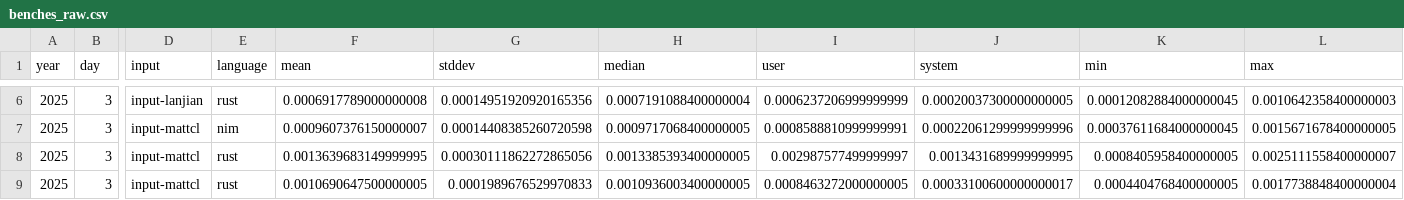
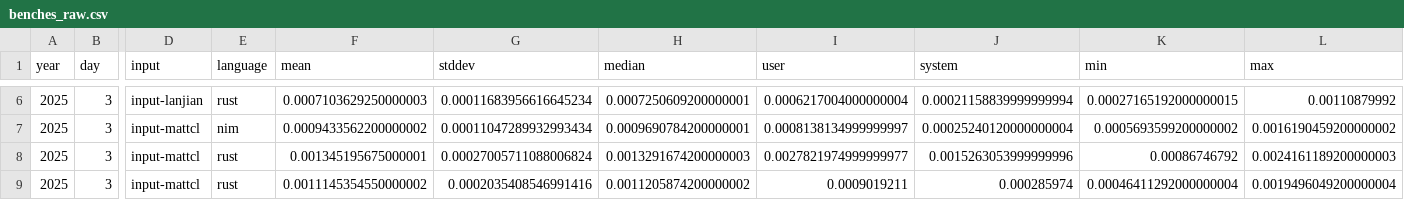
Before and after one commit to mattcl/aoc-benchmarks, a CSV file: 2025/day_003/benches_raw.csv, drawn as a sheet; only a part is shown, gaps mark what is left out; the diff covers the shown part only; the diff names each change by its address in the sheet, - before the commit and + after, or states it on an @@ line.

```diff
--- a/2025/day_003/benches_raw.csv
+++ b/2025/day_003/benches_raw.csv
-F6 (mean): 0.0006917789000000008
+F6 (mean): 0.0007103629250000003
-G6 (stddev): 0.00014951920920165356
+G6 (stddev): 0.00011683956616645234
-H6 (median): 0.0007191088400000004
+H6 (median): 0.0007250609200000001
-I6 (user): 0.0006237206999999999
+I6 (user): 0.0006217004000000004
-J6 (system): 0.00020037300000000005
+J6 (system): 0.00021158839999999994
-K6 (min): 0.00012082884000000045
+K6 (min): 0.00027165192000000015
-L6 (max): 0.0010642358400000003
+L6 (max): 0.00110879992
-F7 (mean): 0.0009607376150000007
+F7 (mean): 0.0009433562200000002
-G7 (stddev): 0.00014408385260720598
+G7 (stddev): 0.00011047289932993434
-H7 (median): 0.0009717068400000005
+H7 (median): 0.0009690784200000001
-I7 (user): 0.0008588810999999991
+I7 (user): 0.0008138134999999997
-J7 (system): 0.00022061299999999996
+J7 (system): 0.00025240120000000004
-K7 (min): 0.00037611684000000045
+K7 (min): 0.0005693599200000002
-L7 (max): 0.0015671678400000005
+L7 (max): 0.0016190459200000002
-F8 (mean): 0.0013639683149999995
+F8 (mean): 0.001345195675000001
-G8 (stddev): 0.00030111862272865056
+G8 (stddev): 0.00027005711088006824
-H8 (median): 0.0013385393400000005
+H8 (median): 0.0013291674200000003
-I8 (user): 0.002987577499999997
+I8 (user): 0.0027821974999999977
-J8 (system): 0.0013431689999999995
+J8 (system): 0.0015263053999999996
-K8 (min): 0.0008405958400000005
+K8 (min): 0.00086746792
-L8 (max): 0.0025111558400000007
+L8 (max): 0.0024161189200000003
-F9 (mean): 0.0010690647500000005
+F9 (mean): 0.0011145354550000002
-G9 (stddev): 0.0001989676529970833
+G9 (stddev): 0.0002035408546991416
-H9 (median): 0.0010936003400000005
+H9 (median): 0.0011205874200000002
-I9 (user): 0.0008463272000000005
+I9 (user): 0.0009019211
-J9 (system): 0.00033100600000000017
+J9 (system): 0.000285974
-K9 (min): 0.0004404768400000005
+K9 (min): 0.00046411292000000004
-L9 (max): 0.0017738848400000004
+L9 (max): 0.0019496049200000004
```
Also changed, not shown: 76 edited cells elsewhere in this file, 2025/day_001/benches_raw.csv, 2025/day_002/benches_raw.csv, 6 other files.
